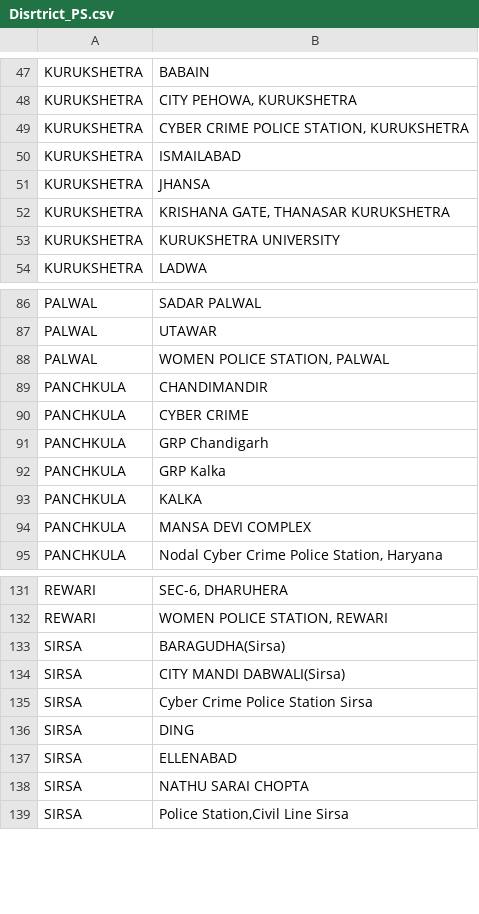
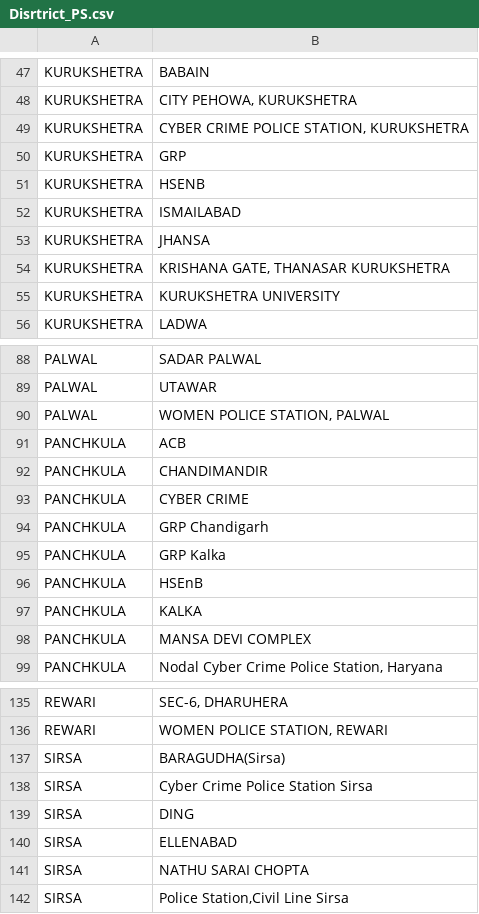
Before and after one commit to jimmysh2/court-portal-haryana, a CSV file: Disrtrict_PS.csv, drawn as a sheet; only a part is shown, gaps mark what is left out; removed rows and columns are numbered as before the commit, all else as after; the diff names each change by its address in the sheet, - before the commit and + after, or states it on an @@ line.

```diff
--- a/Disrtrict_PS.csv
+++ b/Disrtrict_PS.csv
+row 50: KURUKSHETRA | GRP
+row 51: KURUKSHETRA | HSENB
+row 91: PANCHKULA | ACB
+row 96: PANCHKULA | HSEnB
-row 134: SIRSA | CITY MANDI DABWALI(Sirsa)
```
Also changed, not shown: 19 other files.
